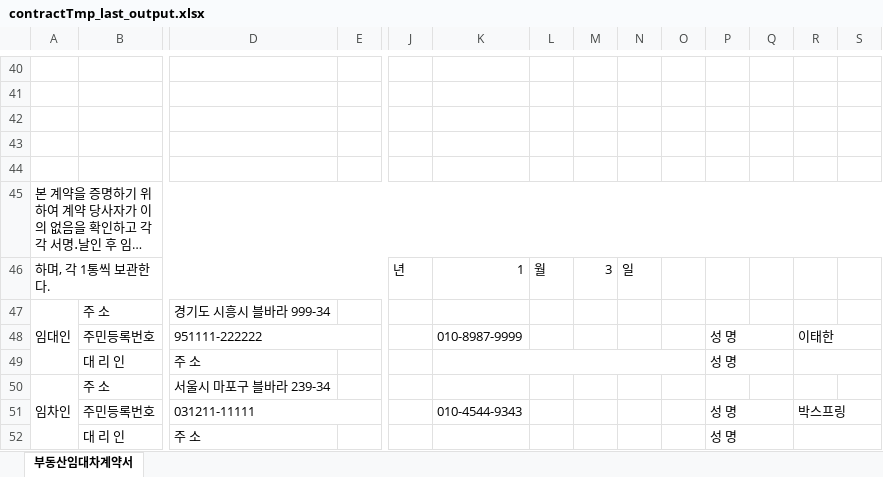
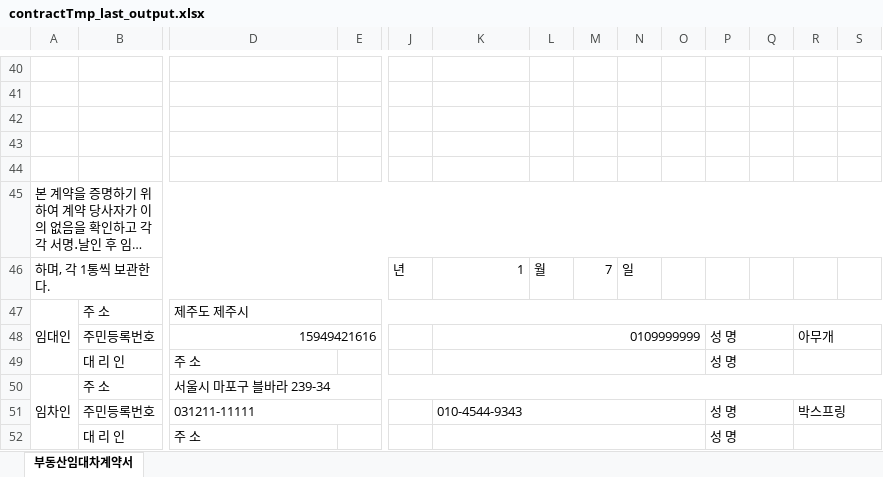
Before and after one commit to chocolatestain/salre, an Excel workbook: salre/src/main/webapp/excel/contractTmp_last_output.xlsx, sheet 부동산임대차계약서, drawn as a sheet; only a part is shown, gaps mark what is left out; long unchanged cells end in …; values as stored, in another font and other column widths than the file's, no cell formats; the diff covers the shown part only; the diff names each change by its address in the sheet, - before the commit and + after, or states it on an @@ line.

```diff
--- a/salre/src/main/webapp/excel/contractTmp_last_output.xlsx (sheet 부동산임대차계약서)
+++ b/salre/src/main/webapp/excel/contractTmp_last_output.xlsx (sheet 부동산임대차계약서)
-M46: 3
+M46: 7
-D47: 경기도 시흥시 블바라 999-34
+D47: 제주도 제주시
+D47:U47 merged
-D48: 951111-222222
+D48: 15949421616
-K48: 010-8987-9999
+K48: 0109999999
+K48:O48 merged
-R48: 이태한
+R48: 아무개
+D50:U50 merged
+K51:O51 merged
+K52:O52 merged
```
Also changed, not shown: 21 edited cells and merged cells elsewhere in this sheet, cell formats, salre/src/main/webapp/excel/contractTmp_last.xlsx, 17 other files.
